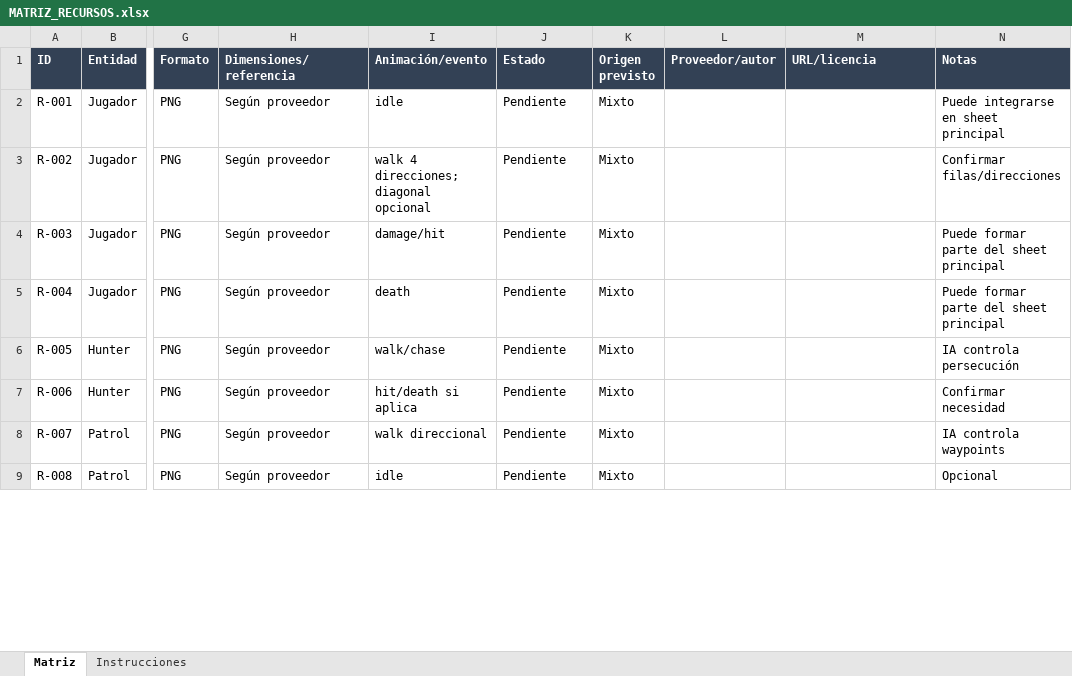
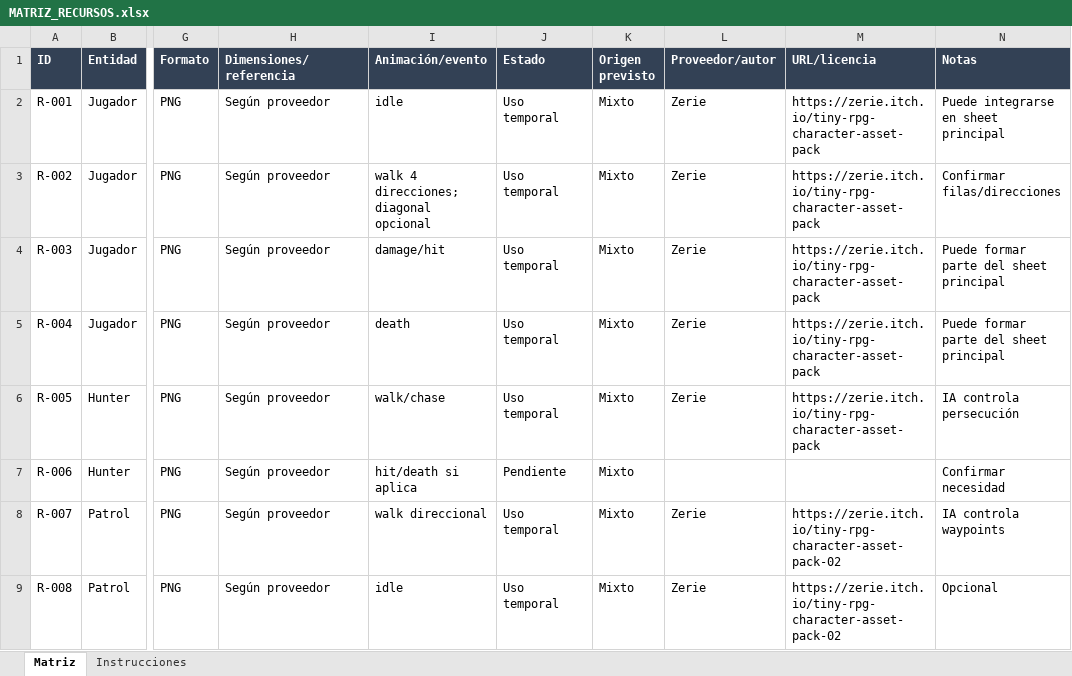
Before and after one commit to Ferchoner/pacmanlike-game, an Excel workbook: docs/03_recursos/MATRIZ_RECURSOS.xlsx, sheet Matriz, drawn as a sheet; only a part is shown, gaps mark what is left out; values as stored, in another font and other column widths than the file's, no borders; the diff covers the shown part only; the diff names each change by its address in the sheet, - before the commit and + after, or states it on an @@ line.

```diff
--- a/docs/03_recursos/MATRIZ_RECURSOS.xlsx (sheet Matriz)
+++ b/docs/03_recursos/MATRIZ_RECURSOS.xlsx (sheet Matriz)
-J2:J6 (Estado): Pendiente
+J2:J6 (Estado): Uso temporal
-L2:L6 (Proveedor/autor): (empty)
+L2:L6 (Proveedor/autor): Zerie
-M2:M6 (URL/licencia): (empty)
+M2:M6 (URL/licencia): https://zerie.itch.io/tiny-rpg-character-asset-pack
-J8:J9 (Estado): Pendiente
+J8:J9 (Estado): Uso temporal
-L8:L9 (Proveedor/autor): (empty)
+L8:L9 (Proveedor/autor): Zerie
-M8:M9 (URL/licencia): (empty)
+M8:M9 (URL/licencia): https://zerie.itch.io/tiny-rpg-character-asset-pack-02
```
Also changed, not shown: 1 added row and 20 edited cells elsewhere in this sheet, sheet Instrucciones, 3 other files.
